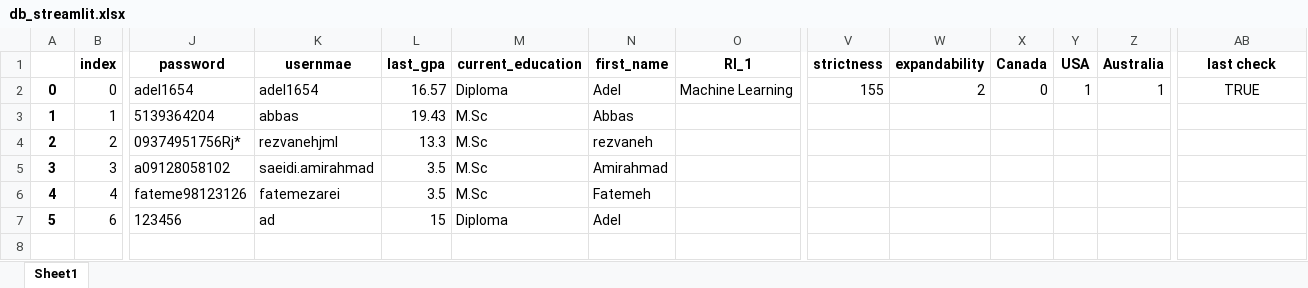
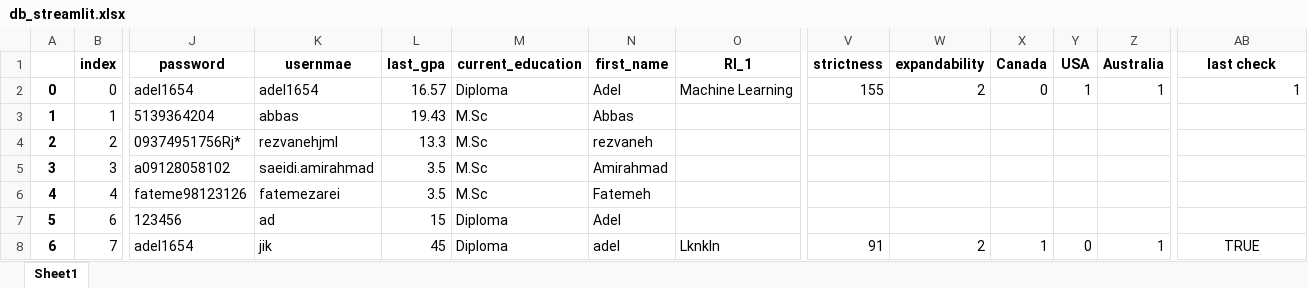
Before and after one commit to Akhorramrouz/web_application_apply, an Excel workbook: db_streamlit.xlsx, sheet Sheet1, drawn as a sheet; only a part is shown, gaps mark what is left out; values as stored, in another font and other column widths than the file's, no borders; rows hold the shown columns only; the diff names each change by its address in the sheet, - before the commit and + after, or states it on an @@ line.

```diff
--- a/db_streamlit.xlsx (sheet Sheet1)
+++ b/db_streamlit.xlsx (sheet Sheet1)
-AB2 (last check): TRUE
+AB2 (last check): 1
-AB2 alignment: center
+AB2 alignment: right
+row 8: 6 | 7 | adel1654 | jik | 45 | Diploma | adel | Lknkln | 91 | 2 | 1 | 0 | 1 | TRUE
```
Also changed, not shown: 2 other files.
